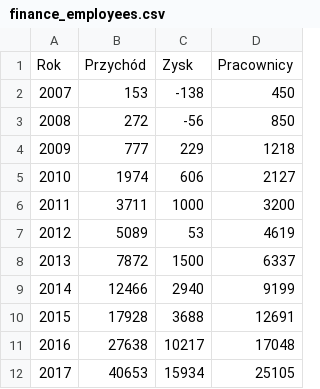
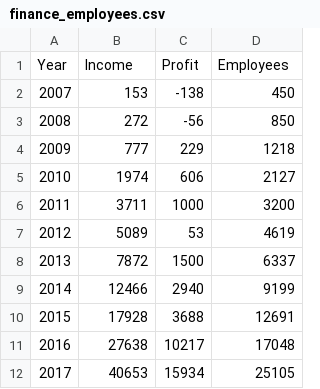
Before and after one commit to adrianpiecek/Metody-Eksploracji-Danych---model-analizy-biznesowe, a CSV file: finance_employees.csv, drawn as a sheet.

```diff
--- a/finance_employees.csv
+++ b/finance_employees.csv
@@ -1,2 +1,2 @@
-Rok,Przychód,Zysk,Pracownicy
+Year,Income,Profit,Employees
 2007,153,-138,450
```
Also changed, not shown: active_users.csv.
